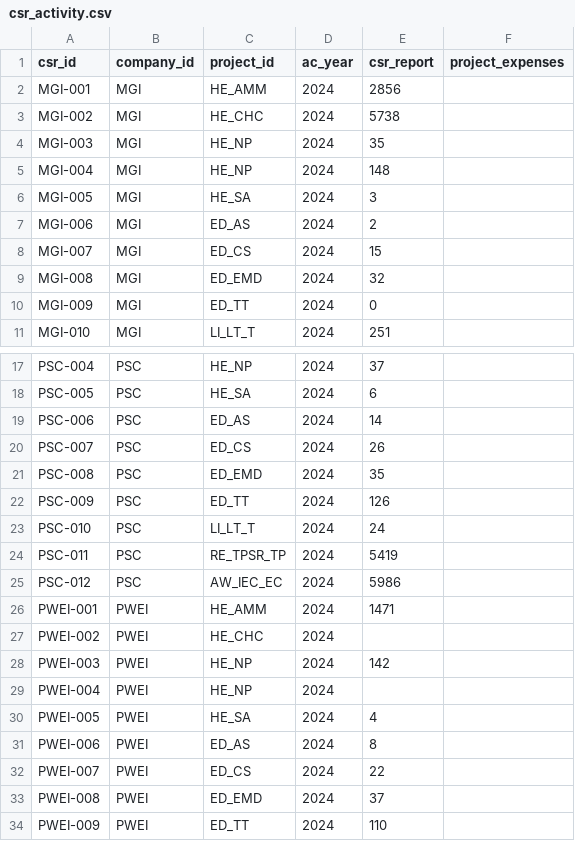
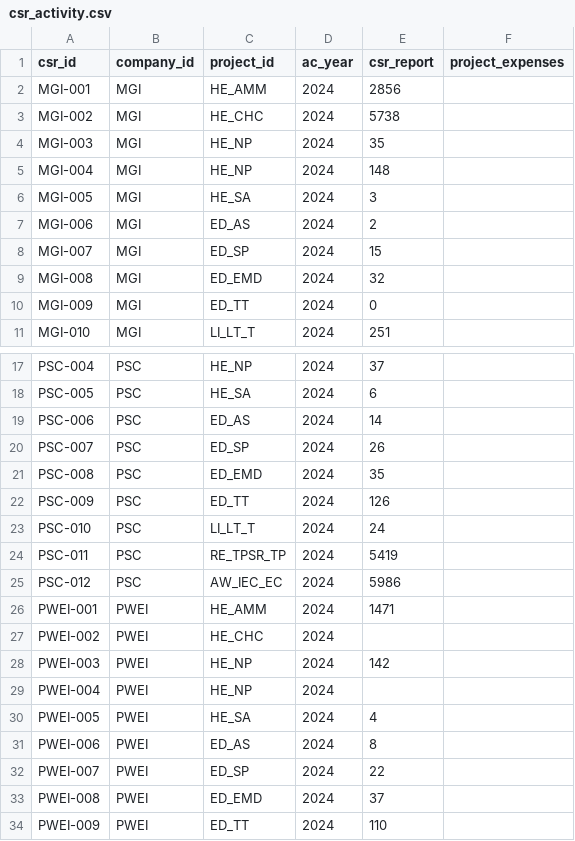
Before and after one commit to jelliness/PetroEnergy_DataWarehousing, a CSV file: datasets/source_csr/csr_activity.csv, drawn as a sheet; only a part is shown, gaps mark what is left out.

```diff
--- a/datasets/source_csr/csr_activity.csv
+++ b/datasets/source_csr/csr_activity.csv
@@ -7,3 +7,3 @@ MGI-005,MGI,HE_SA,2024,3,
 MGI-006,MGI,ED_AS,2024,2,
-MGI-007,MGI,ED_CS,2024,15,
+MGI-007,MGI,ED_SP,2024,15,
 MGI-008,MGI,ED_EMD,2024,32,
@@ -19,3 +19,3 @@ PSC-005,PSC,HE_SA,2024,6,
 PSC-006,PSC,ED_AS,2024,14,
-PSC-007,PSC,ED_CS,2024,26,
+PSC-007,PSC,ED_SP,2024,26,
 PSC-008,PSC,ED_EMD,2024,35,
@@ -31,3 +31,3 @@ PWEI-005,PWEI,HE_SA,2024,4,
 PWEI-006,PWEI,ED_AS,2024,8,
-PWEI-007,PWEI,ED_CS,2024,22,
+PWEI-007,PWEI,ED_SP,2024,22,
 PWEI-008,PWEI,ED_EMD,2024,37,
```
Also changed, not shown: datasets/source_csr/csr_projects.csv.
